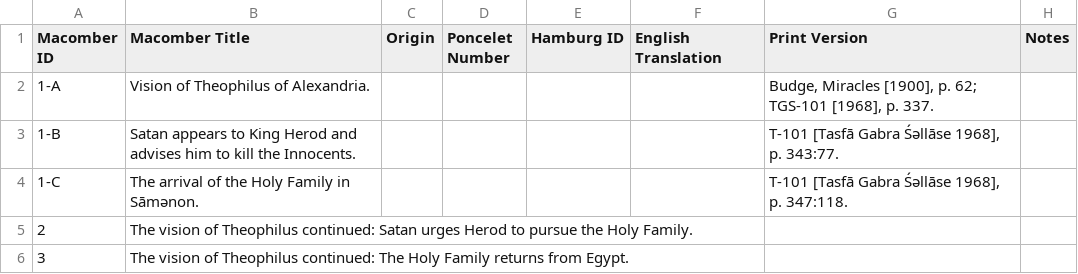
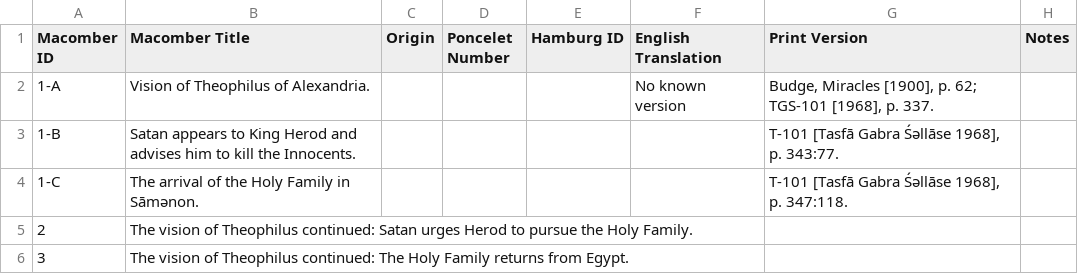
Before and after one commit to rlskoeser/test-pemm-data, a CSV file: data/canonical_story.csv, drawn as a sheet; only a part is shown.

```diff
--- a/data/canonical_story.csv
+++ b/data/canonical_story.csv
@@ -1,3 +1,3 @@
 Macomber ID,Macomber Title,Origin,Poncelet Number,Hamburg ID,English Translation,Print Version,Notes
-1-A,Vision of Theophilus of Alexandria.,,,,,"Budge, Miracles [1900], p. 62; TGS-101 [1968], p. 337.",
+1-A,Vision of Theophilus of Alexandria.,,,,No known version,"Budge, Miracles [1900], p. 62; TGS-101 [1968], p. 337.",
 1-B,Satan appears to King Herod and advises him to kill the Innocents.,,,,,"T-101 [Tasfā Gabra Śǝllāse 1968], p. 343:77.",
```
Also changed, not shown: data/manuscript.csv, 1 other file.
